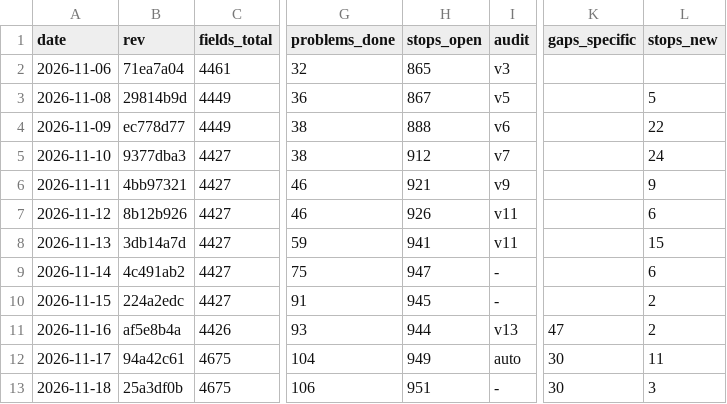
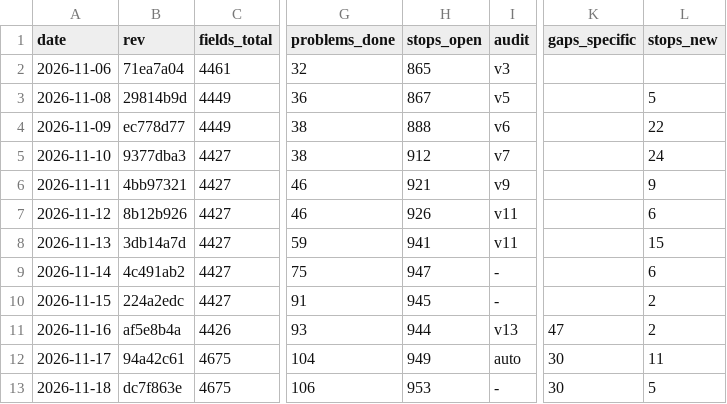
Before and after one commit to Bolebey/openbfme-godot, a TSV file: docs/ennorath/PROGRESS.tsv, drawn as a sheet; only a part is shown, gaps mark what is left out; the diff names each change by its address in the sheet, - before the commit and + after, or states it on an @@ line.

```diff
--- a/docs/ennorath/PROGRESS.tsv
+++ b/docs/ennorath/PROGRESS.tsv
-B13 (rev): 25a3df0b
+B13 (rev): dc7f863e
-H13 (stops_open): 951
+H13 (stops_open): 953
-L13 (stops_new): 3
+L13 (stops_new): 5
```
Also changed, not shown: 6 other files.
